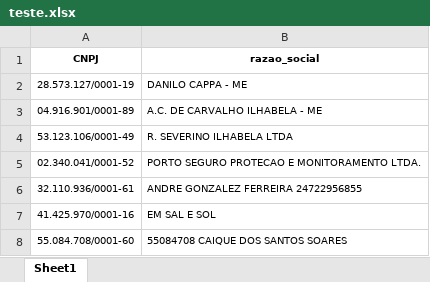
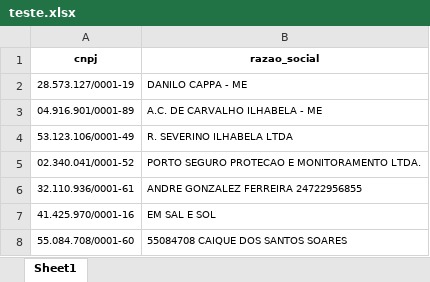
Before and after one commit to danilabm/automacao_cnpj_projeto_final, an Excel workbook: dados/teste.xlsx, sheet Sheet1, drawn as a sheet; only a part is shown; values as stored, in another font and other column widths than the file's, no borders; the diff names each change by its address in the sheet, - before the commit and + after, or states it on an @@ line.

```diff
--- a/dados/teste.xlsx (sheet Sheet1)
+++ b/dados/teste.xlsx (sheet Sheet1)
-A1: CNPJ
+A1: cnpj
```
Also changed, not shown: 2 other files.
